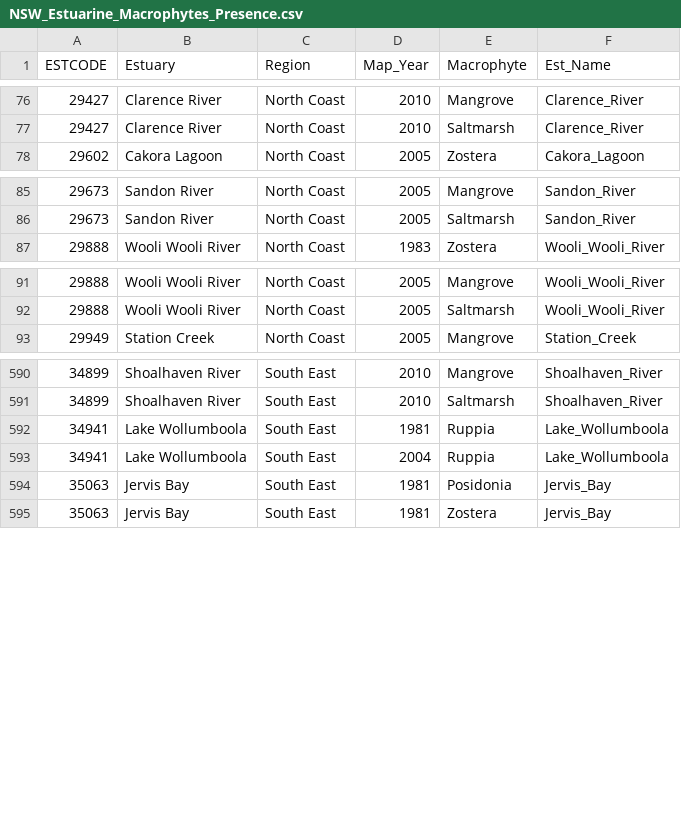
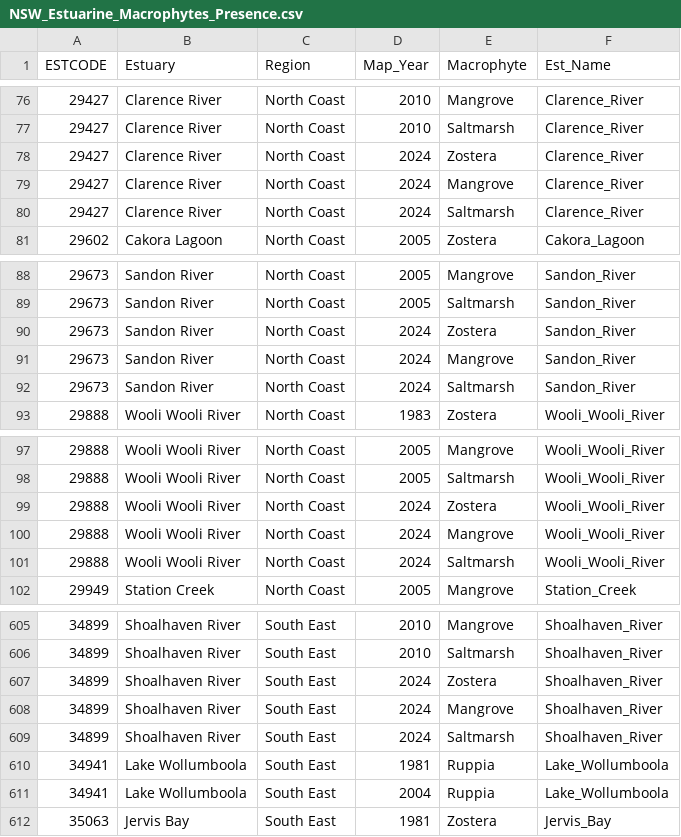
Before and after one commit to GregjWest/NSW_EstMac_Dev, a CSV file: NSW_Estuarine_Macrophytes_Presence.csv, drawn as a sheet; only a part is shown, gaps mark what is left out; removed rows and columns are numbered as before the commit, all else as after; the diff covers the shown part only; the diff names each change by its address in the sheet, - before the commit and + after, or states it on an @@ line.

```diff
--- a/NSW_Estuarine_Macrophytes_Presence.csv
+++ b/NSW_Estuarine_Macrophytes_Presence.csv
+row 78: 29427 | Clarence River | North Coast | 2024 | Zostera | Clarence_River
+row 79: 29427 | Clarence River | North Coast | 2024 | Mangrove | Clarence_River
+row 80: 29427 | Clarence River | North Coast | 2024 | Saltmarsh | Clarence_River
+row 90: 29673 | Sandon River | North Coast | 2024 | Zostera | Sandon_River
+row 91: 29673 | Sandon River | North Coast | 2024 | Mangrove | Sandon_River
+row 92: 29673 | Sandon River | North Coast | 2024 | Saltmarsh | Sandon_River
+row 99: 29888 | Wooli Wooli River | North Coast | 2024 | Zostera | Wooli_Wooli_River
+row 100: 29888 | Wooli Wooli River | North Coast | 2024 | Mangrove | Wooli_Wooli_River
+row 101: 29888 | Wooli Wooli River | North Coast | 2024 | Saltmarsh | Wooli_Wooli_River
+row 607: 34899 | Shoalhaven River | South East | 2024 | Zostera | Shoalhaven_River
+row 608: 34899 | Shoalhaven River | South East | 2024 | Mangrove | Shoalhaven_River
+row 609: 34899 | Shoalhaven River | South East | 2024 | Saltmarsh | Shoalhaven_River
-row 594: 35063 | Jervis Bay | South East | 1981 | Posidonia | Jervis_Bay
```
Also changed, not shown: 6 added rows elsewhere in this file, 1 other file.
